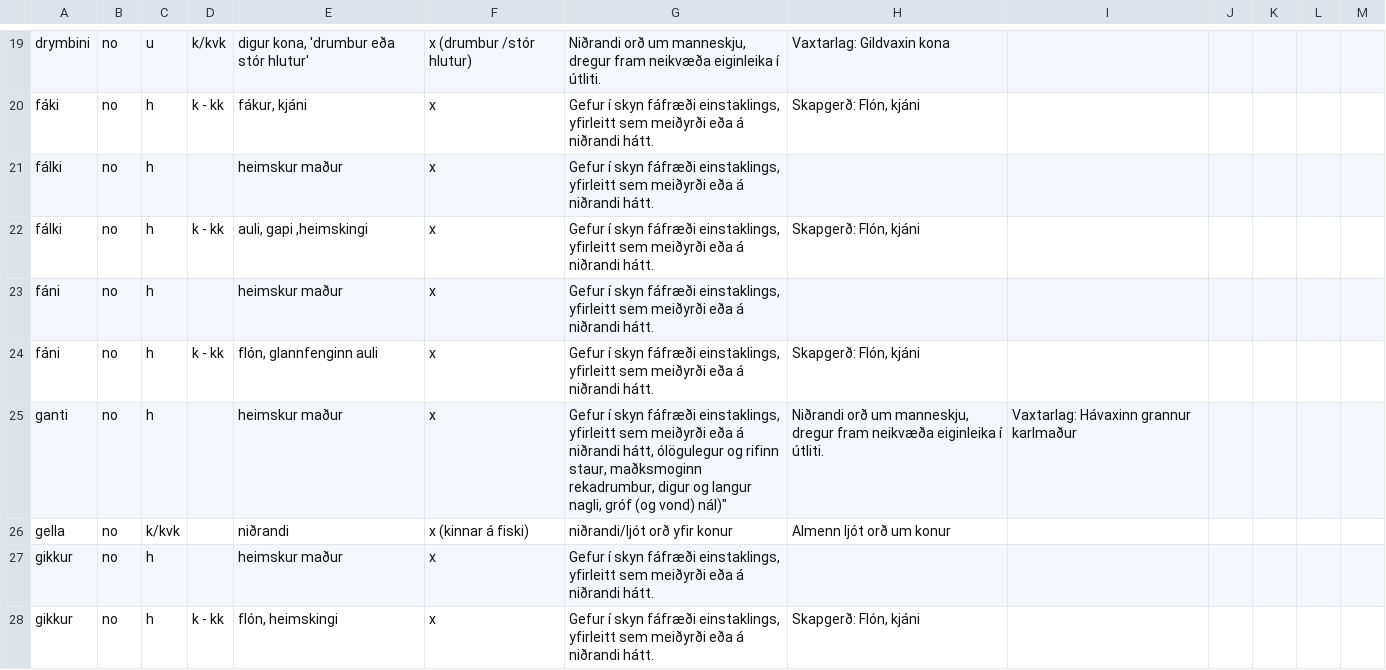
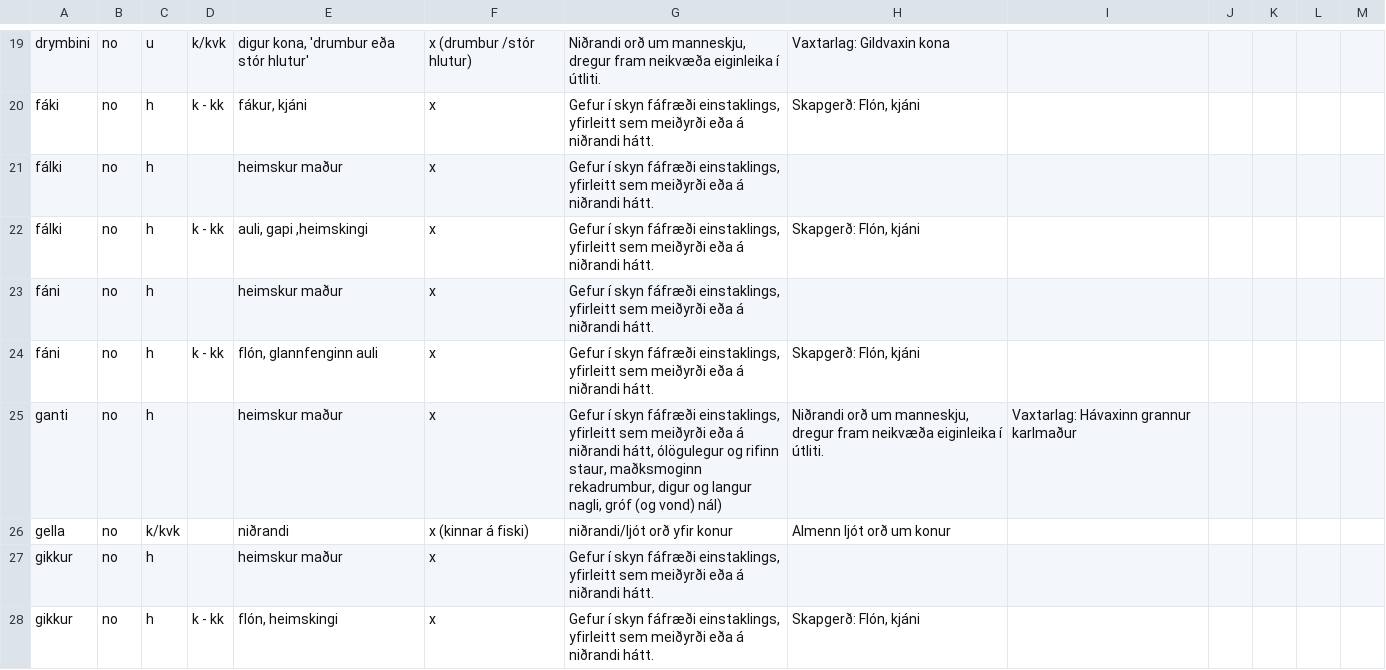
Before and after one commit to antonkarl/iceTaboo, a TSV file: Ovideigandi_ord_flokkar_excel/önnur merking.tsv, drawn as a sheet; only a part is shown, gaps mark what is left out.

Commit message:
Update önnur merking.tsv

```diff
--- a/Ovideigandi_ord_flokkar_excel/önnur merking.tsv
+++ b/Ovideigandi_ord_flokkar_excel/önnur merking.tsv
@@ -24,3 +24,3 @@ fáni	no	h		heimskur maður	x	Gefur í skyn fáfræði einstaklings, yfirleitt s
 fáni	no	h	k - kk	flón, glannfenginn auli	x	Gefur í skyn fáfræði einstaklings, yfirleitt sem meiðyrði eða á niðrandi hátt.	Skapgerð: Flón, kjáni					
-ganti	no	h		heimskur maður	x	Gefur í skyn fáfræði einstaklings, yfirleitt sem meiðyrði eða á niðrandi hátt, ólögulegur og rifinn staur, maðksmoginn rekadrumbur, digur og langur nagli, gróf (og vond) nál)"	Niðrandi orð um manneskju, dregur fram neikvæða eiginleika í útliti.	Vaxtarlag: Hávaxinn grannur karlmaður					
+ganti	no	h		heimskur maður	x	Gefur í skyn fáfræði einstaklings, yfirleitt sem meiðyrði eða á niðrandi hátt, ólögulegur og rifinn staur, maðksmoginn rekadrumbur, digur og langur nagli, gróf (og vond) nál)	Niðrandi orð um manneskju, dregur fram neikvæða eiginleika í útliti.	Vaxtarlag: Hávaxinn grannur karlmaður					
 gella	no	k/kvk		niðrandi	x (kinnar á fiski)	niðrandi/ljót orð yfir konur	Almenn ljót orð um konur					
```
